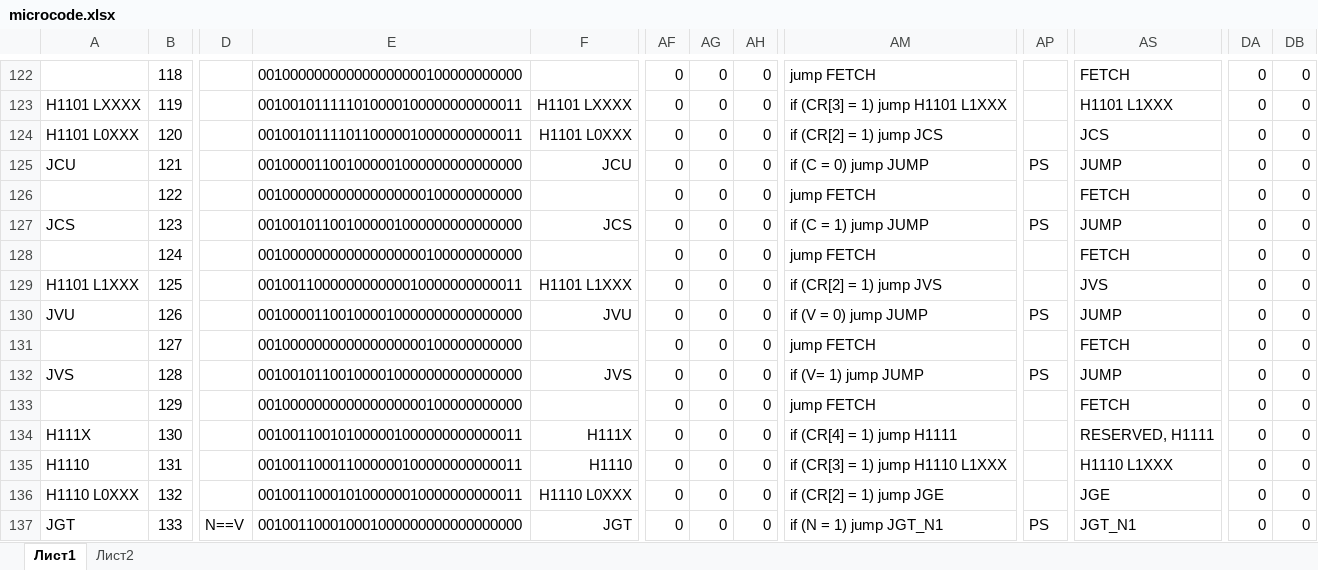
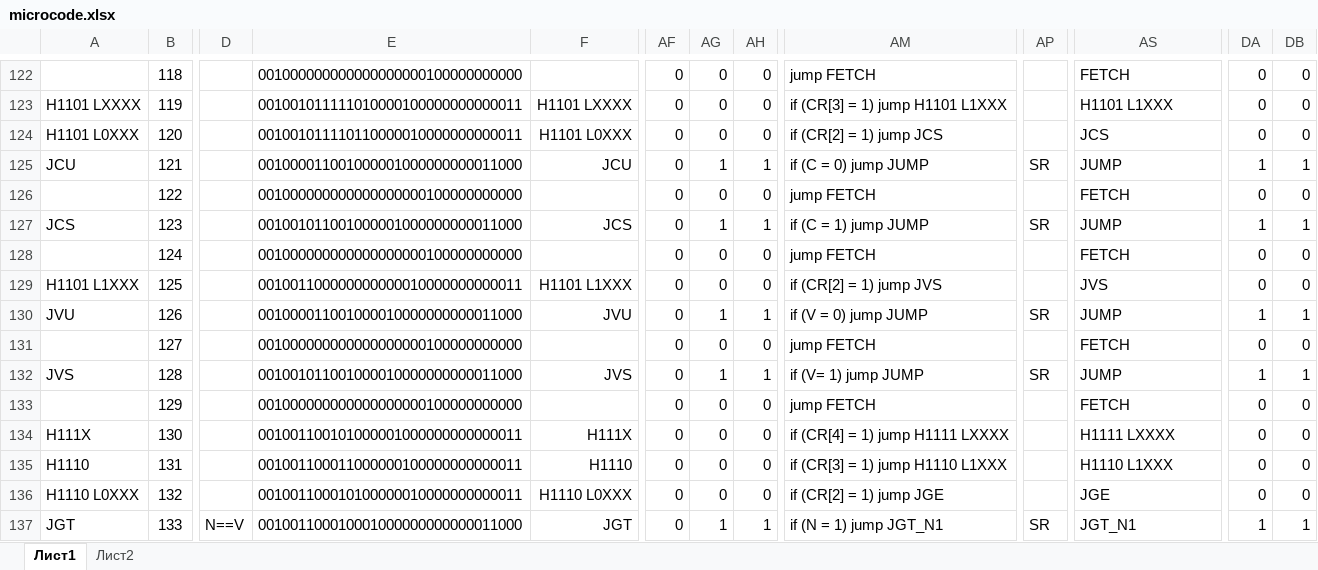
Before and after one commit to klim405/cpu-simulator, an Excel workbook: docs/microcode.xlsx, sheet Лист1, drawn as a sheet; only a part is shown, gaps mark what is left out; values as stored, in another font and other column widths than the file's, no borders; conditional formats not drawn; the diff covers the shown part only; the diff names each change by its address in the sheet, - before the commit and + after, or states it on an @@ line.

```diff
--- a/docs/microcode.xlsx (sheet Лист1)
+++ b/docs/microcode.xlsx (sheet Лист1)
-E125: 001000011001000001000000000000000
+E125: 001000011001000001000000000011000
-AG125: 0
+AG125: 1
-AH125: 0
+AH125: 1
-AP125: PS
+AP125: SR
-DA125: 0
+DA125: 1
-DB125: 0
+DB125: 1
-E127: 001001011001000001000000000000000
+E127: 001001011001000001000000000011000
-AG127: 0
+AG127: 1
-AH127: 0
+AH127: 1
-AP127: PS
+AP127: SR
-DA127: 0
+DA127: 1
-DB127: 0
+DB127: 1
-E130: 001000011001000010000000000000000
+E130: 001000011001000010000000000011000
-AG130: 0
+AG130: 1
-AH130: 0
+AH130: 1
-AP130: PS
+AP130: SR
-DA130: 0
+DA130: 1
-DB130: 0
+DB130: 1
-E132: 001001011001000010000000000000000
+E132: 001001011001000010000000000011000
-AG132: 0
+AG132: 1
-AH132: 0
+AH132: 1
-AP132: PS
+AP132: SR
-DA132: 0
+DA132: 1
-DB132: 0
+DB132: 1
-AM134: if (CR[4] = 1) jump H1111
+AM134: if (CR[4] = 1) jump H1111 LXXXX
-AS134: RESERVED, H1111
+AS134: H1111 LXXXX
-E137: 001001100010001000000000000000000
+E137: 001001100010001000000000000011000
-AG137: 0
+AG137: 1
-AH137: 0
+AH137: 1
-AP137: PS
+AP137: SR
-DA137: 0
+DA137: 1
-DB137: 0
+DB137: 1
```
Also changed, not shown: 258 edited cells and cell formats elsewhere in this sheet, 6 other files.
